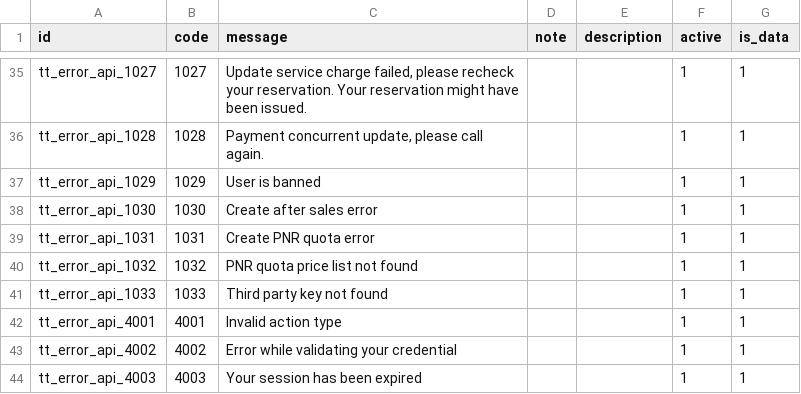
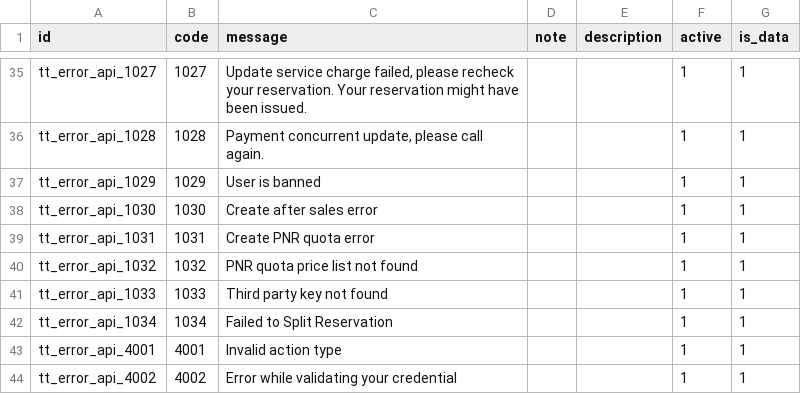
Before and after one commit to andygunawan96/odoo12_addons_tour_travel, a CSV file: tt_base/data/tt.error.api.csv, drawn as a sheet; only a part is shown, gaps mark what is left out; the shorter side is filled out with more unchanged rows; the diff names each change by its address in the sheet, - before the commit and + after, or states it on an @@ line.

Commit message:
menambahkan error code untuk split booking

```diff
--- a/tt_base/data/tt.error.api.csv
+++ b/tt_base/data/tt.error.api.csv
+row 42: tt_error_api_1034 | 1034 | Failed to Split Reservation |  |  | 1 | 1
```
